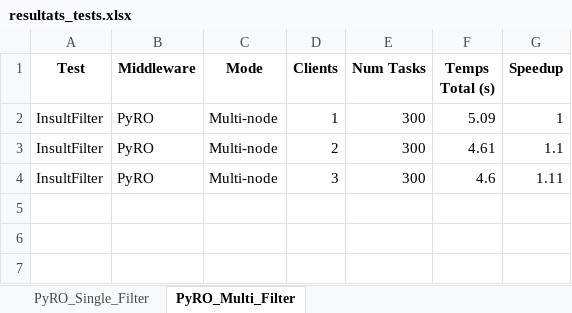
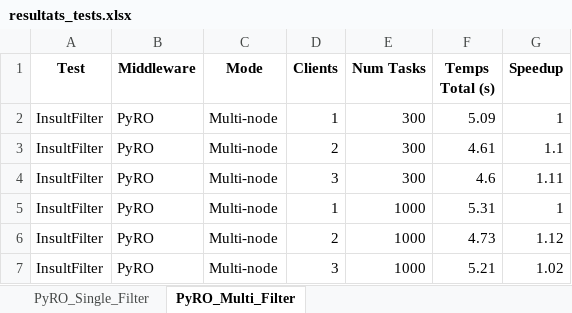
Before and after one commit to josepLlMt20/SD-Prac1, an Excel workbook: resultats_tests.xlsx, sheet PyRO_Multi_Filter, drawn as a sheet; values as stored, in another font and other column widths than the file's, no borders; the diff names each change by its address in the sheet, - before the commit and + after, or states it on an @@ line.

```diff
--- a/resultats_tests.xlsx (sheet PyRO_Multi_Filter)
+++ b/resultats_tests.xlsx (sheet PyRO_Multi_Filter)
+row 5: InsultFilter | PyRO | Multi-node | 1 | 1000 | 5.31 | 1
+row 6: InsultFilter | PyRO | Multi-node | 2 | 1000 | 4.73 | 1.12
+row 7: InsultFilter | PyRO | Multi-node | 3 | 1000 | 5.21 | 1.02
```
Also changed, not shown: 6 other files.
